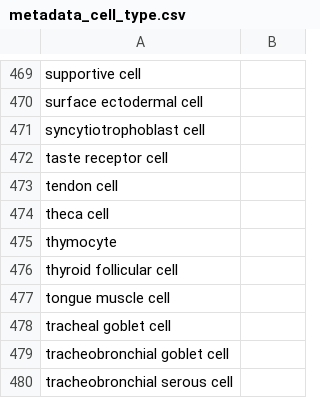
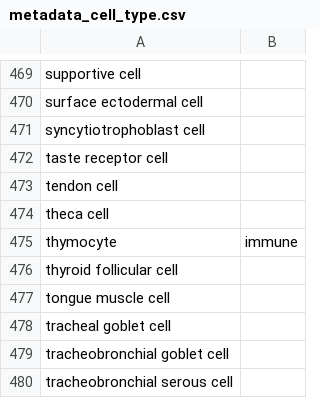
Before and after one commit to stemangiola/CuratedAtlasQueryR, a CSV file: dev/metadata_cell_type.csv, drawn as a sheet; only a part is shown, gaps mark what is left out; the diff covers the shown part only.

```diff
--- a/dev/metadata_cell_type.csv
+++ b/dev/metadata_cell_type.csv
@@ -474,3 +474,3 @@ tendon cell,
 theca cell,
-thymocyte,
+thymocyte,immune
 thyroid follicular cell,
```
Also changed, not shown: 4 added rows and 12 edited cells elsewhere in this file, 13 other files.
